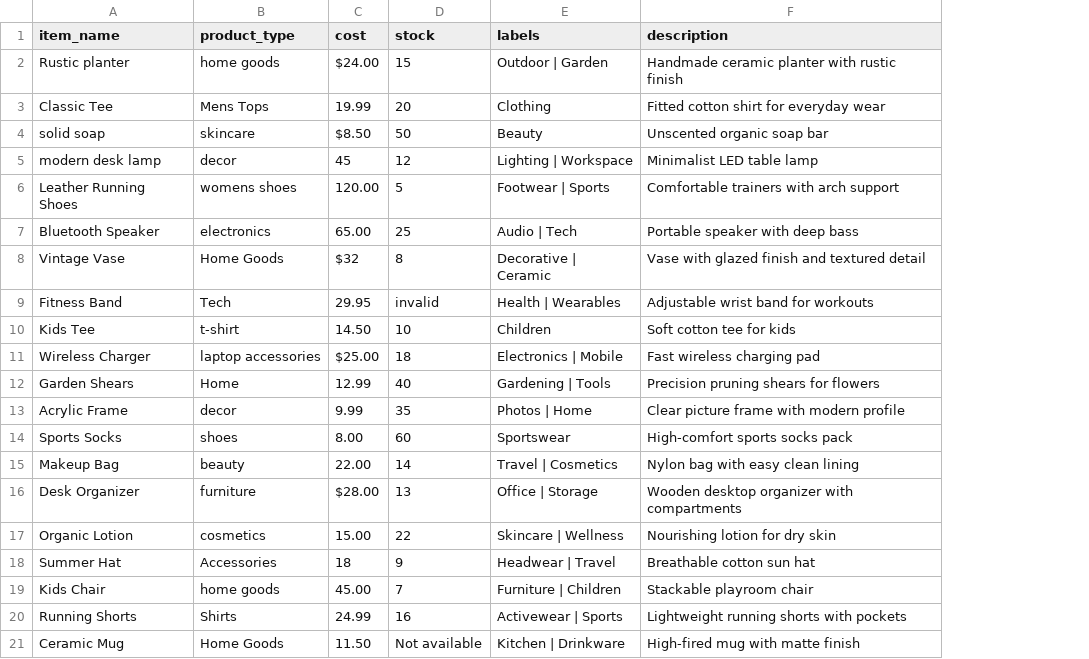
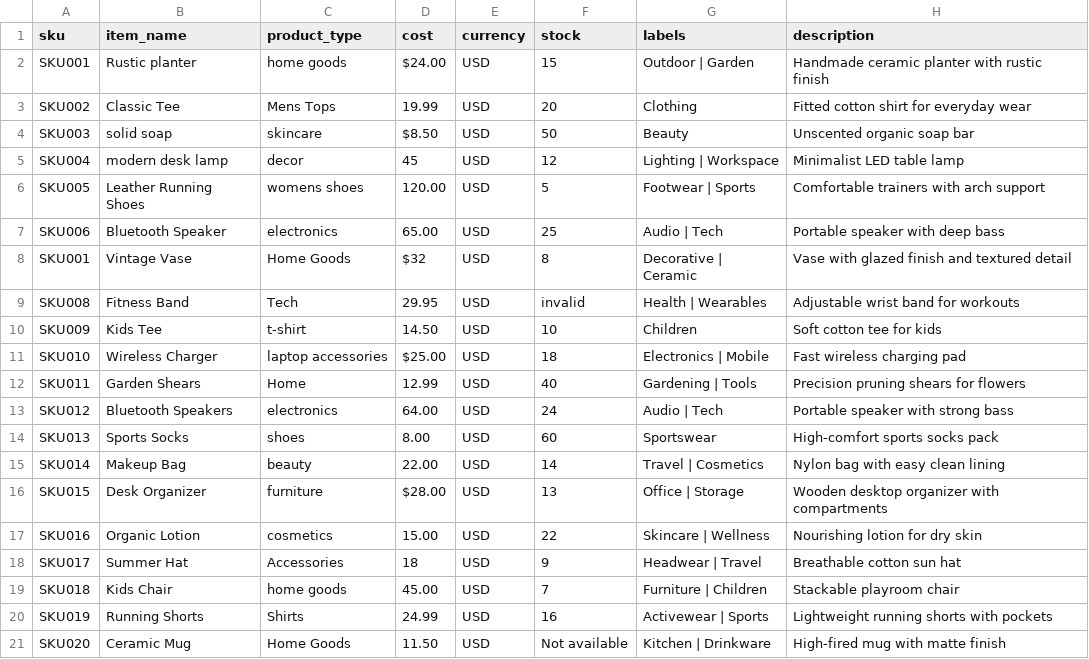
Before and after one commit to praveenachen/CatalogFlow, a CSV file: frontend/public/sample-messy-catalog.csv, drawn as a sheet; removed rows and columns are numbered as before the commit, all else as after; the diff names each change by its address in the sheet, - before the commit and + after, or states it on an @@ line.

Commit message:
Build Phase 1 ETL and data quality core

```diff
--- a/frontend/public/sample-messy-catalog.csv
+++ b/frontend/public/sample-messy-catalog.csv
+column A (sku), rows 2-12: SKU001 | SKU002 | SKU003 | SKU004 | SKU005 | SKU006 | SKU001 | SKU008 | SKU009 | SKU010 | SKU011; rows 14-21: SKU013 | SKU014 | SKU015 | SKU016 | SKU017 | SKU018 | SKU019 | SKU020
+column E (currency), rows 2-12: all USD; rows 14-21: all USD
-row 13: Acrylic Frame | decor | 9.99 | 35 | Photos | Home | Clear picture frame with modern profile
+row 13: SKU012 | Bluetooth Speakers | electronics | 64.00 | USD | 24 | Audio | Tech | Portable speaker with strong bass
```
Also changed, not shown: 34 other files.
